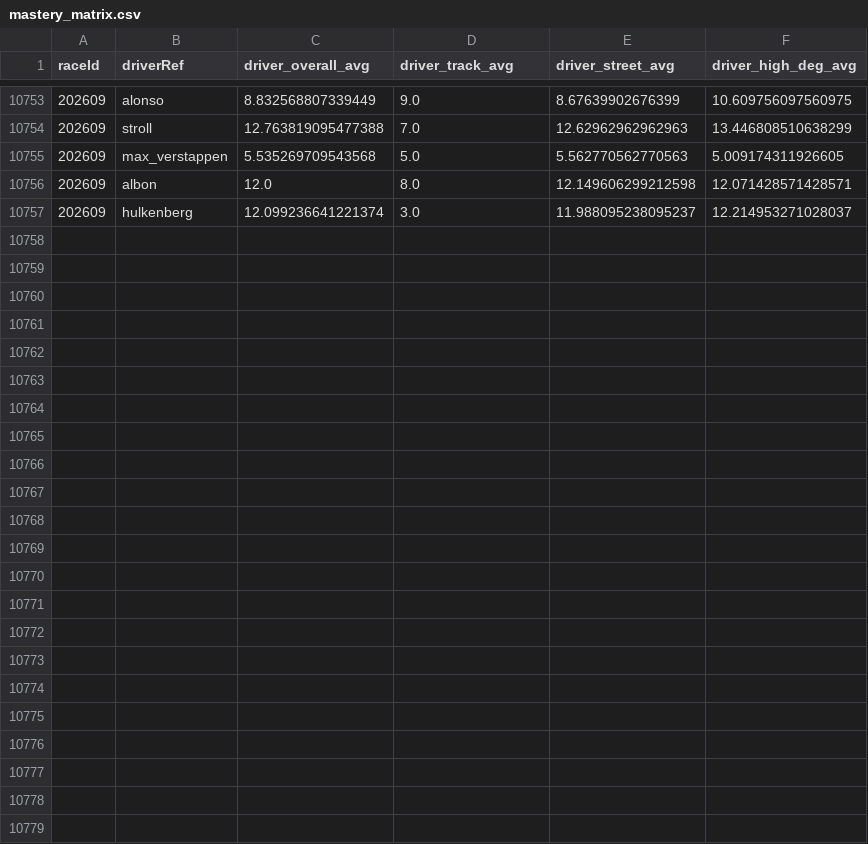
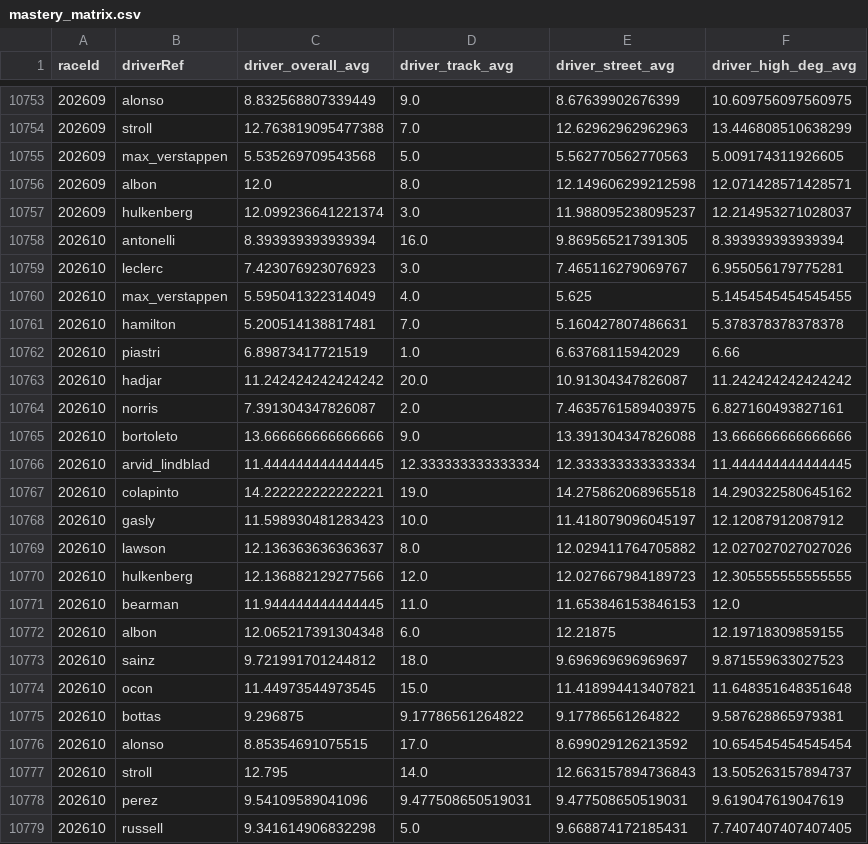
Before and after one commit to PhantomExtaC/f1-fanalytics, a CSV file: analytics_engine/data/features/mastery_matrix.csv, drawn as a sheet; only a part is shown, gaps mark what is left out; the diff names each change by its address in the sheet, - before the commit and + after, or states it on an @@ line.

```diff
--- a/analytics_engine/data/features/mastery_matrix.csv
+++ b/analytics_engine/data/features/mastery_matrix.csv
+row 10758: 202610 | antonelli | 8.393939393939394 | 16.0 | 9.869565217391305 | 8.393939393939394
+row 10759: 202610 | leclerc | 7.423076923076923 | 3.0 | 7.465116279069767 | 6.955056179775281
+row 10760: 202610 | max_verstappen | 5.595041322314049 | 4.0 | 5.625 | 5.1454545454545455
+row 10761: 202610 | hamilton | 5.200514138817481 | 7.0 | 5.160427807486631 | 5.378378378378378
+row 10762: 202610 | piastri | 6.89873417721519 | 1.0 | 6.63768115942029 | 6.66
+row 10763: 202610 | hadjar | 11.242424242424242 | 20.0 | 10.91304347826087 | 11.242424242424242
+row 10764: 202610 | norris | 7.391304347826087 | 2.0 | 7.4635761589403975 | 6.827160493827161
+row 10765: 202610 | bortoleto | 13.666666666666666 | 9.0 | 13.391304347826088 | 13.666666666666666
+row 10766: 202610 | arvid_lindblad | 11.444444444444445 | 12.333333333333334 | 12.333333333333334 | 11.444444444444445
+row 10767: 202610 | colapinto | 14.222222222222221 | 19.0 | 14.275862068965518 | 14.290322580645162
+row 10768: 202610 | gasly | 11.598930481283423 | 10.0 | 11.418079096045197 | 12.12087912087912
+row 10769: 202610 | lawson | 12.136363636363637 | 8.0 | 12.029411764705882 | 12.027027027027026
+row 10770: 202610 | hulkenberg | 12.136882129277566 | 12.0 | 12.027667984189723 | 12.305555555555555
+row 10771: 202610 | bearman | 11.944444444444445 | 11.0 | 11.653846153846153 | 12.0
+row 10772: 202610 | albon | 12.065217391304348 | 6.0 | 12.21875 | 12.19718309859155
+row 10773: 202610 | sainz | 9.721991701244812 | 18.0 | 9.696969696969697 | 9.871559633027523
+row 10774: 202610 | ocon | 11.44973544973545 | 15.0 | 11.418994413407821 | 11.648351648351648
+row 10775: 202610 | bottas | 9.296875 | 9.17786561264822 | 9.17786561264822 | 9.587628865979381
+row 10776: 202610 | alonso | 8.85354691075515 | 17.0 | 8.699029126213592 | 10.654545454545454
+row 10777: 202610 | stroll | 12.795 | 14.0 | 12.663157894736843 | 13.505263157894737
+row 10778: 202610 | perez | 9.54109589041096 | 9.477508650519031 | 9.477508650519031 | 9.619047619047619
+row 10779: 202610 | russell | 9.341614906832298 | 5.0 | 9.668874172185431 | 7.7407407407407405
```
Also changed, not shown: analytics_engine/data/features/power_ratings.csv, analytics_engine/data/features/track_profiles.csv, 8 other files.
